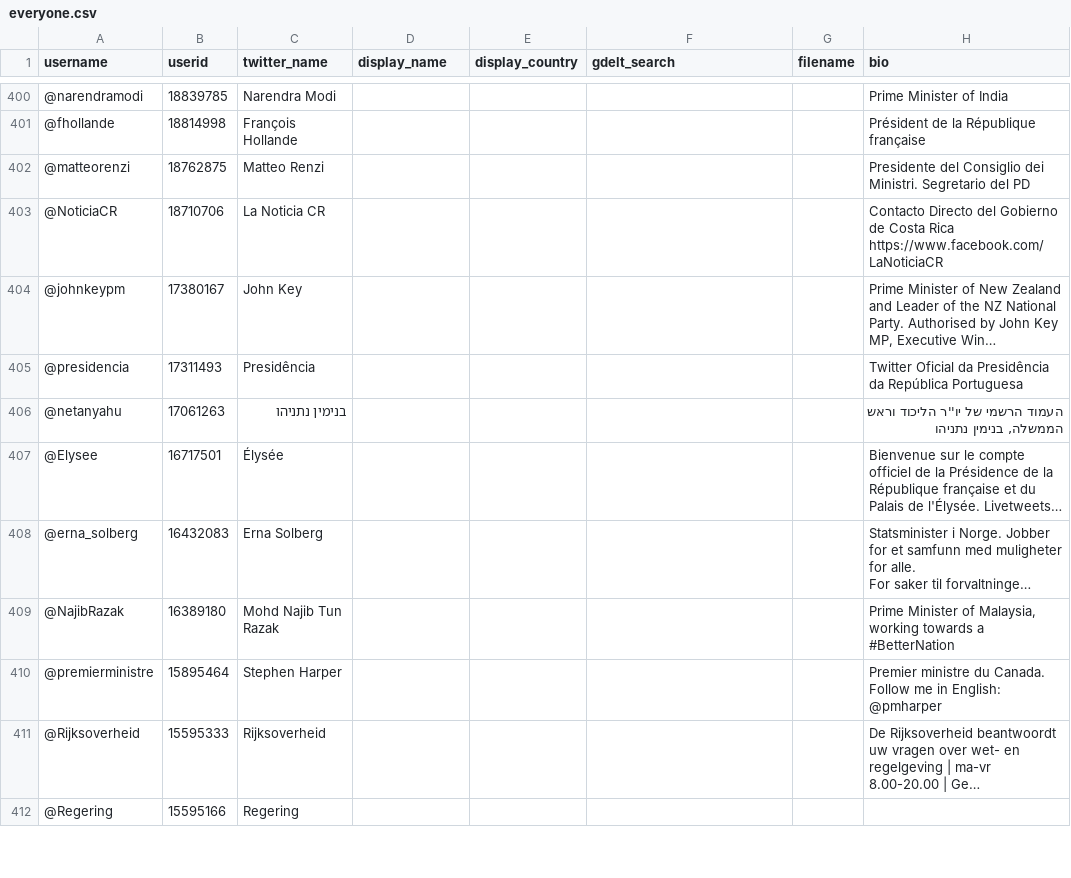
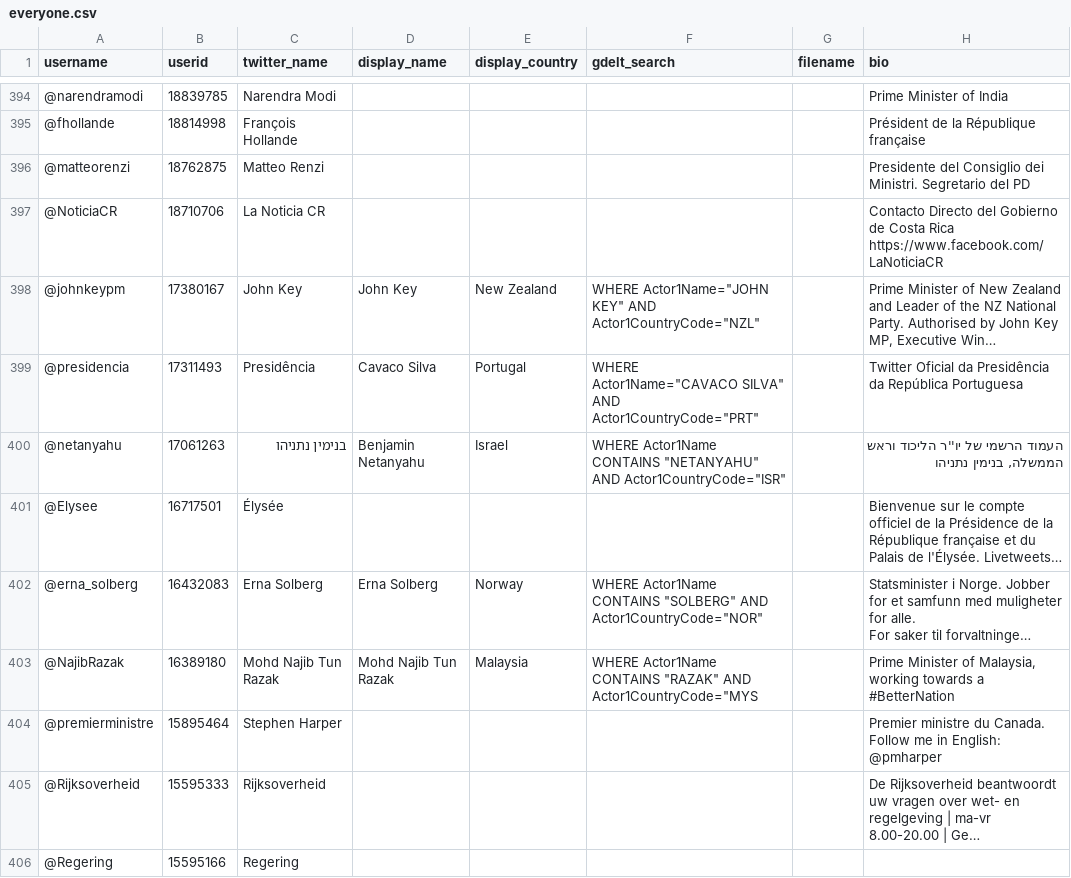
Before and after one commit to bclifton/IPTCES2, a CSV file: everyone.csv, drawn as a sheet; only a part is shown, gaps mark what is left out; long unchanged cells end in …; addresses are those after the commit; the diff covers the shown part only; the diff names each change by its address in the sheet, - before the commit and + after, or states it on an @@ line.

```diff
--- a/everyone.csv
+++ b/everyone.csv
-D398 (display_name): (empty)
+D398 (display_name): John Key
-E398 (display_country): (empty)
+E398 (display_country): New Zealand
-F398 (gdelt_search): (empty)
+F398 (gdelt_search): WHERE Actor1Name="JOHN KEY" AND Actor1CountryCode="NZL"
-D399 (display_name): (empty)
+D399 (display_name): Cavaco Silva
-E399 (display_country): (empty)
+E399 (display_country): Portugal
-F399 (gdelt_search): (empty)
+F399 (gdelt_search): WHERE Actor1Name="CAVACO SILVA" AND Actor1CountryCode="PRT"
-D400 (display_name): (empty)
+D400 (display_name): Benjamin Netanyahu
-E400 (display_country): (empty)
+E400 (display_country): Israel
-F400 (gdelt_search): (empty)
+F400 (gdelt_search): WHERE Actor1Name CONTAINS "NETANYAHU" AND Actor1CountryCode="ISR"
-D402 (display_name): (empty)
+D402 (display_name): Erna Solberg
-E402 (display_country): (empty)
+E402 (display_country): Norway
-F402 (gdelt_search): (empty)
+F402 (gdelt_search): WHERE Actor1Name CONTAINS "SOLBERG" AND Actor1CountryCode="NOR"
-D403 (display_name): (empty)
+D403 (display_name): Mohd Najib Tun Razak
-E403 (display_country): (empty)
+E403 (display_country): Malaysia
-F403 (gdelt_search): (empty)
+F403 (gdelt_search): WHERE Actor1Name CONTAINS "RAZAK" AND Actor1CountryCode="MYS
```
Also changed, not shown: 6 removed rows and 115 edited cells elsewhere in this file, 2 other files.
